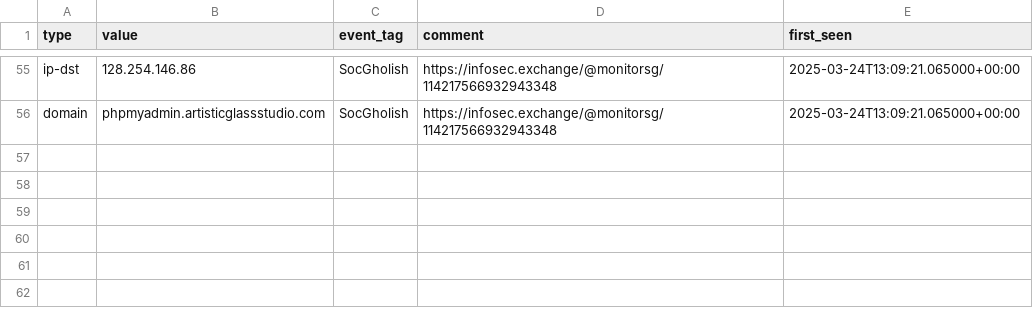
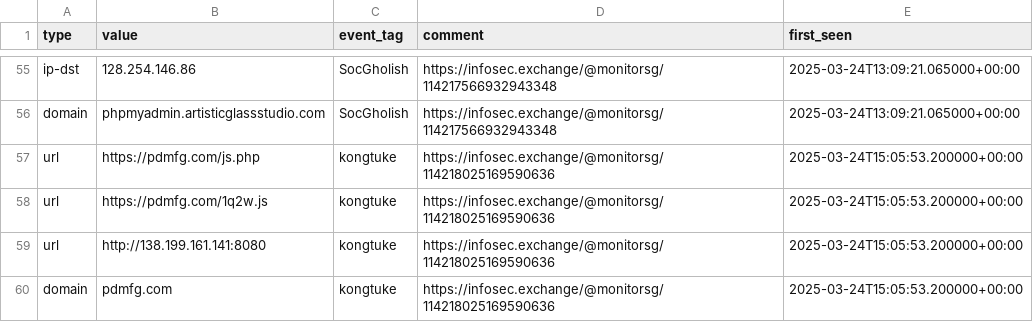
Before and after one commit to Gusty-Dusty/compromised_feeds, a CSV file: 7_days/compromised_websites.csv, drawn as a sheet; only a part is shown, gaps mark what is left out; the diff names each change by its address in the sheet, - before the commit and + after, or states it on an @@ line.

```diff
--- a/7_days/compromised_websites.csv
+++ b/7_days/compromised_websites.csv
+row 57: url | https://pdmfg.com/js.php | kongtuke | https://infosec.exchange/@monitorsg/114218025169590636 | 2025-03-24T15:05:53.200000+00:00
+row 58: url | https://pdmfg.com/1q2w.js | kongtuke | https://infosec.exchange/@monitorsg/114218025169590636 | 2025-03-24T15:05:53.200000+00:00
+row 59: url | http://138.199.161.141:8080 | kongtuke | https://infosec.exchange/@monitorsg/114218025169590636 | 2025-03-24T15:05:53.200000+00:00
+row 60: domain | pdmfg.com | kongtuke | https://infosec.exchange/@monitorsg/114218025169590636 | 2025-03-24T15:05:53.200000+00:00
```
Also changed, not shown: 30_days/compromised_websites.csv, 6 other files.
